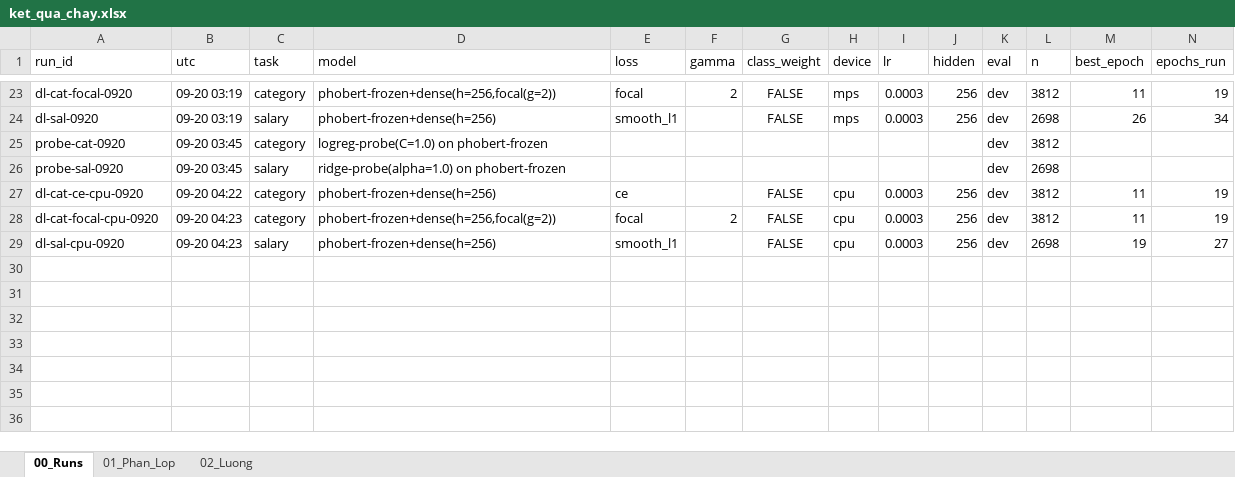
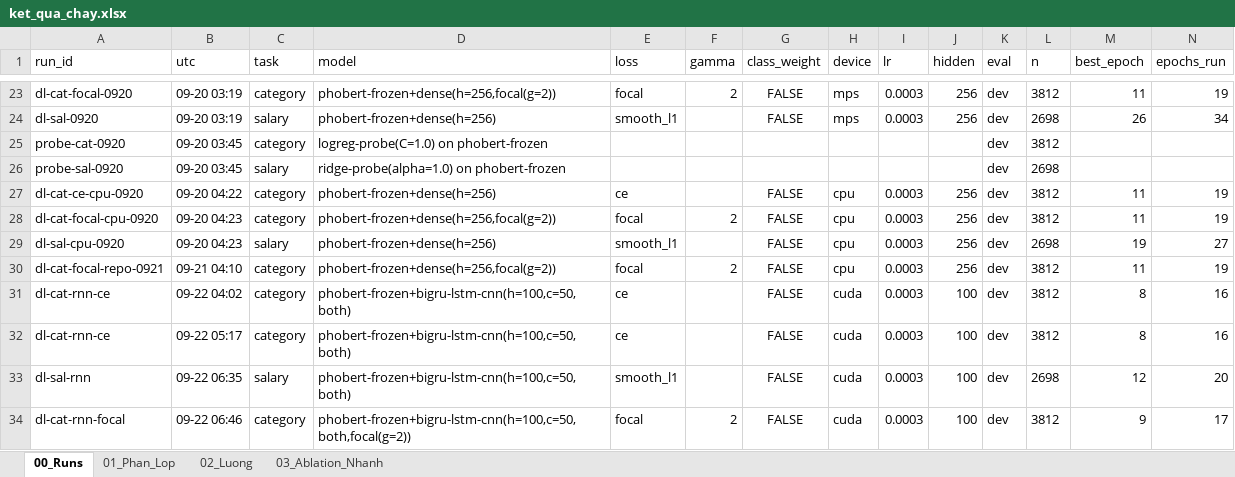
Before and after one commit to boy2407/vietjobs, an Excel workbook: data/eda_xlsx/ket_qua_chay.xlsx, sheet 00_Runs, drawn as a sheet; only a part is shown, gaps mark what is left out; values as stored, in another font and other column widths than the file's, no borders; rows hold the shown columns only; the diff names each change by its address in the sheet, - before the commit and + after, or states it on an @@ line.

```diff
--- a/data/eda_xlsx/ket_qua_chay.xlsx (sheet 00_Runs)
+++ b/data/eda_xlsx/ket_qua_chay.xlsx (sheet 00_Runs)
+sheet tab: 03_Ablation_Nhanh
+row 30: dl-cat-focal-repo-0921 | 09-21 04:10 | category | phobert-frozen+dense(h=256,focal(g=2)) | focal | 2 | FALSE | cpu | 0.0003 | 256 | dev | 3812 | 11 | 19
+row 31: dl-cat-rnn-ce | 09-22 04:02 | category | phobert-frozen+bigru-lstm-cnn(h=100,c=50,both) | ce |  | FALSE | cuda | 0.0003 | 100 | dev | 3812 | 8 | 16
+row 32: dl-cat-rnn-ce | 09-22 05:17 | category | phobert-frozen+bigru-lstm-cnn(h=100,c=50,both) | ce |  | FALSE | cuda | 0.0003 | 100 | dev | 3812 | 8 | 16
+row 33: dl-sal-rnn | 09-22 06:35 | salary | phobert-frozen+bigru-lstm-cnn(h=100,c=50,both) | smooth_l1 |  | FALSE | cuda | 0.0003 | 100 | dev | 2698 | 12 | 20
+row 34: dl-cat-rnn-focal | 09-22 06:46 | category | phobert-frozen+bigru-lstm-cnn(h=100,c=50,both,focal(g=2)) | focal | 2 | FALSE | cuda | 0.0003 | 100 | dev | 3812 | 9 | 17
```
Also changed, not shown: sheet 01_Phan_Lop, sheet 02_Luong, 5 other files.
